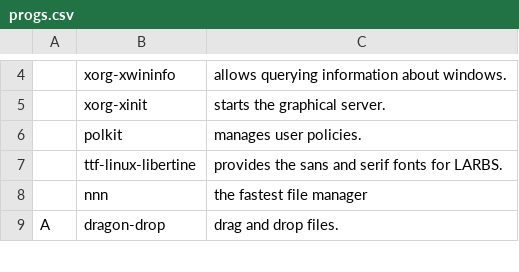
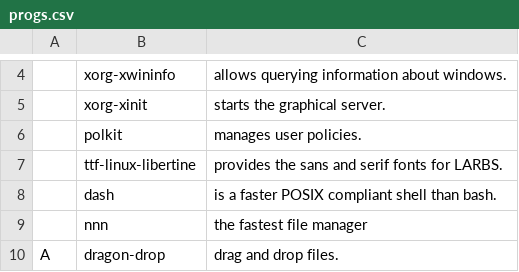
Before and after one commit to EthanSmo2000/dotfiles, a CSV file: progs.csv, drawn as a sheet; only a part is shown, gaps mark what is left out; the diff names each change by its address in the sheet, - before the commit and + after, or states it on an @@ line.

Commit message:
dash installation and minor changes

```diff
--- a/progs.csv
+++ b/progs.csv
+row 8:  | dash | is a faster POSIX compliant shell than bash.
```
Also changed, not shown: 6 other files.
